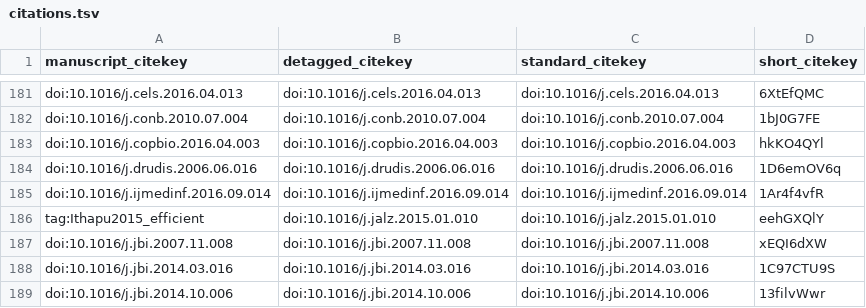
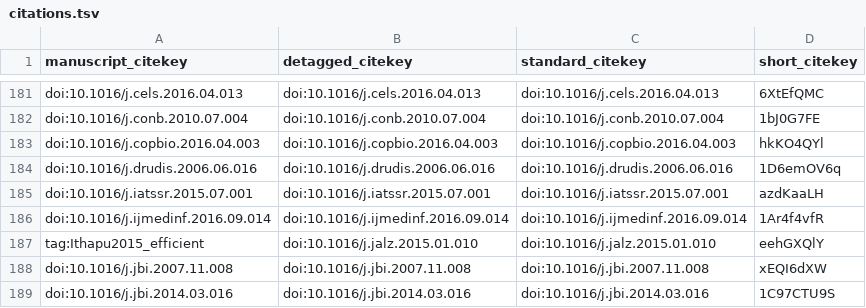
Before and after one commit to subasish/dr01, a TSV file: citations.tsv, drawn as a sheet; only a part is shown, gaps mark what is left out; the shorter side is filled out with more unchanged rows; the diff names each change by its address in the sheet, - before the commit and + after, or states it on an @@ line.

```diff
--- a/citations.tsv
+++ b/citations.tsv
+row 185: doi:10.1016/j.iatssr.2015.07.001 | doi:10.1016/j.iatssr.2015.07.001 | doi:10.1016/j.iatssr.2015.07.001 | azdKaaLH
```
Also changed, not shown: 5 other files.
